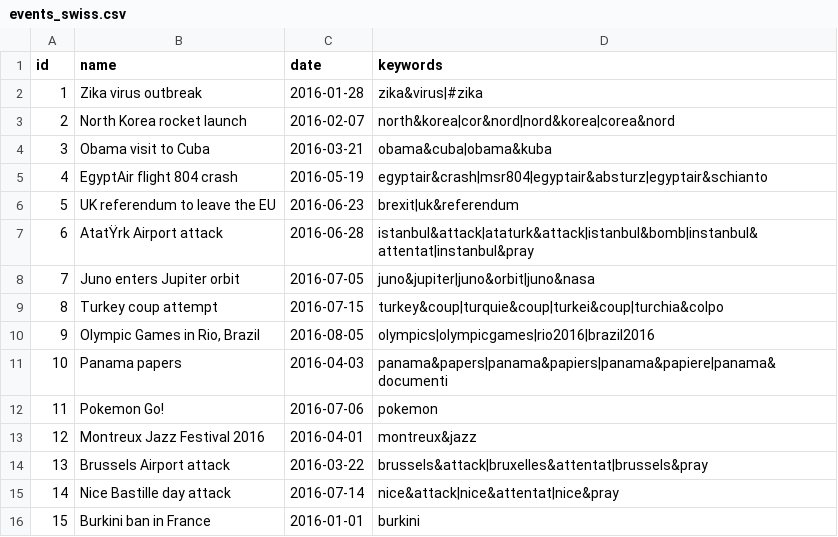
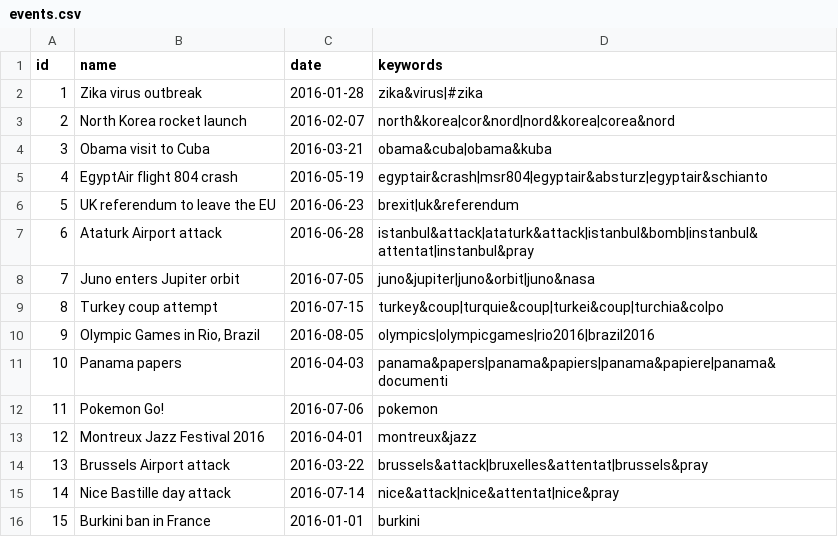
Before and after one commit to sagap/ADAExercises2017, a CSV file: project/data/swiss/events/events.csv (was project/data/events/events_swiss.csv), drawn as a sheet; the diff names each change by its address in the sheet, - before the commit and + after, or states it on an @@ line.

Commit message:
data: refactor events
Signed-off-by: Ergys Dona <errikosd@gmail.com>

```diff
--- a/project/data/events/events_swiss.csv
+++ b/project/data/swiss/events/events.csv
-B7 (name): AtatŸrk Airport attack
+B7 (name): Ataturk Airport attack
```
Also changed, not shown: 5 other files.
